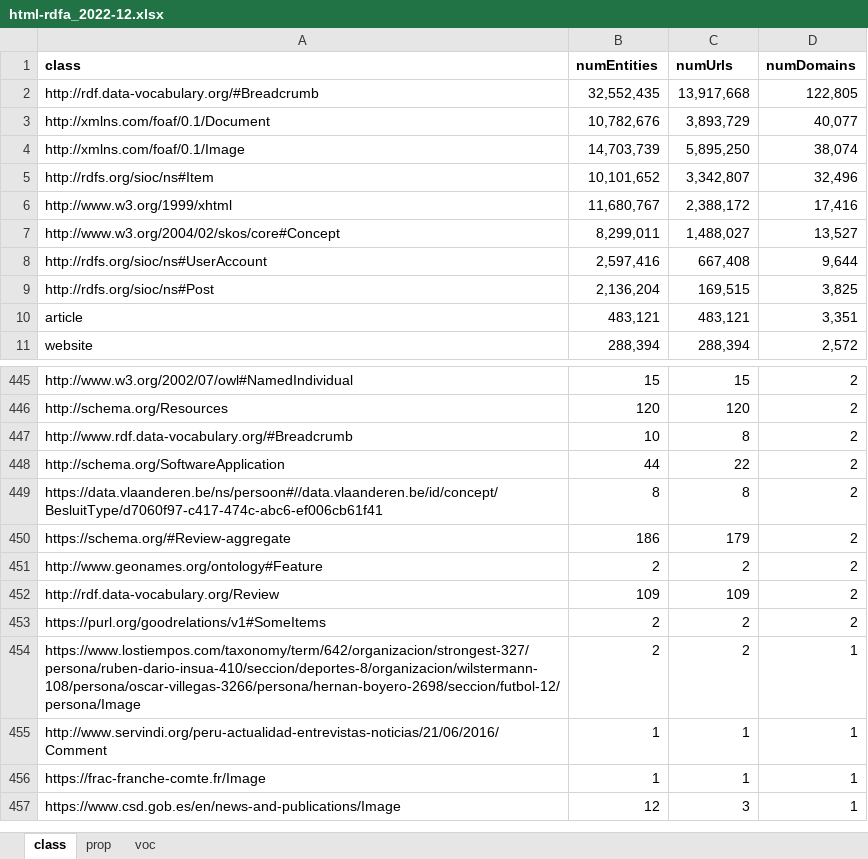
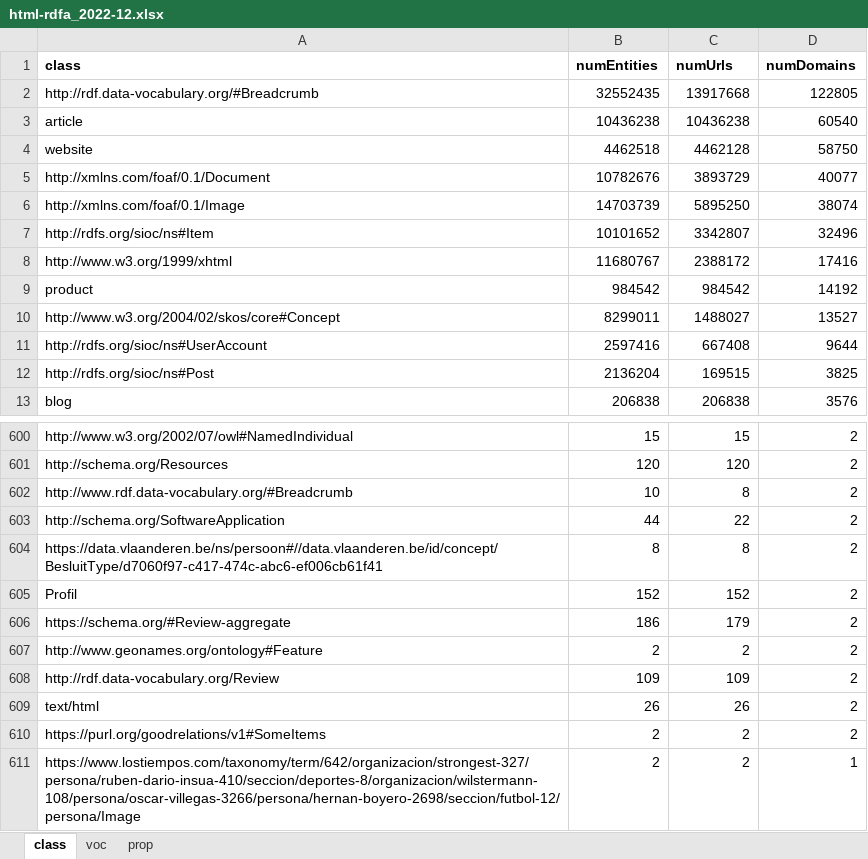
Before and after one commit to wbsg-uni-mannheim/wdc-page, an Excel workbook: structureddata/2022-12/stats/html-rdfa_2022-12.xlsx, sheet class, drawn as a sheet; only a part is shown, gaps mark what is left out; the shorter side is filled out with more unchanged rows; values as stored, in another font and other column widths than the file's, no borders; table styles not drawn; removed rows and columns are numbered as before the commit, all else as after; the diff covers the shown part only; the diff names each change by its address in the sheet, - before the commit and + after, or states it on an @@ line.

```diff
--- a/structureddata/2022-12/stats/html-rdfa_2022-12.xlsx (sheet class)
+++ b/structureddata/2022-12/stats/html-rdfa_2022-12.xlsx (sheet class)
@@ sheet tab order changed: class | voc | prop @@
-B2 (numEntities): 32,552,435
+B2 (numEntities): 32552435
-C2 (numUrls): 13,917,668
+C2 (numUrls): 13917668
-D2 (numDomains): 122,805
+D2 (numDomains): 122805
+row 3: article | 10436238 | 10436238 | 60540
+row 4: website | 4462518 | 4462128 | 58750
-B5 (numEntities): 10,782,676
+B5 (numEntities): 10782676
-C5 (numUrls): 3,893,729
+C5 (numUrls): 3893729
-D5 (numDomains): 40,077
+D5 (numDomains): 40077
-B6 (numEntities): 14,703,739
+B6 (numEntities): 14703739
-C6 (numUrls): 5,895,250
+C6 (numUrls): 5895250
-D6 (numDomains): 38,074
+D6 (numDomains): 38074
-B7 (numEntities): 10,101,652
+B7 (numEntities): 10101652
-C7 (numUrls): 3,342,807
+C7 (numUrls): 3342807
-D7 (numDomains): 32,496
+D7 (numDomains): 32496
-B8 (numEntities): 11,680,767
+B8 (numEntities): 11680767
-C8 (numUrls): 2,388,172
+C8 (numUrls): 2388172
-D8 (numDomains): 17,416
+D8 (numDomains): 17416
+row 9: product | 984542 | 984542 | 14192
-B10 (numEntities): 8,299,011
+B10 (numEntities): 8299011
-C10 (numUrls): 1,488,027
+C10 (numUrls): 1488027
-D10 (numDomains): 13,527
+D10 (numDomains): 13527
-B11 (numEntities): 2,597,416
+B11 (numEntities): 2597416
-C11 (numUrls): 667,408
+C11 (numUrls): 667408
-D11 (numDomains): 9,644
+D11 (numDomains): 9644
-B12 (numEntities): 2,136,204
+B12 (numEntities): 2136204
-C12 (numUrls): 169,515
+C12 (numUrls): 169515
-D12 (numDomains): 3,825
+D12 (numDomains): 3825
-row 10: article | 483,121 | 483,121 | 3,351
-row 11: website | 288,394 | 288,394 | 2,572
+row 13: blog | 206838 | 206838 | 3576
+row 605: Profil | 152 | 152 | 2
+row 609: text/html | 26 | 26 | 2
```
Also changed, not shown: 190 added rows, 194 removed rows, 9 moved rows and 347 edited cells elsewhere in this sheet, sheet prop, sheet voc, 3 other files.
